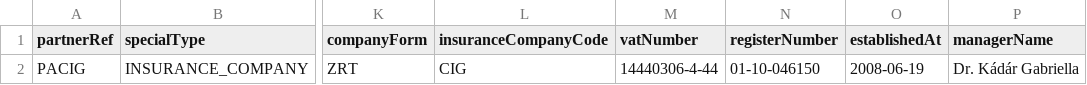
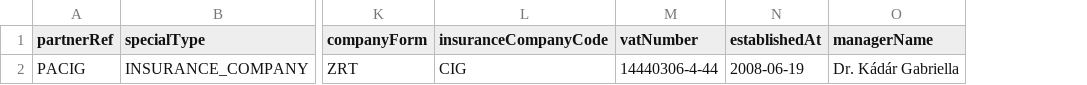
Before and after one commit to zooltan93/Zoltanbs, a CSV file: resources/csv/cig_partner.csv, drawn as a sheet; only a part is shown, gaps mark what is left out; the diff names each change by its address in the sheet, - before the commit and + after, or states it on an @@ line.

```diff
--- a/resources/csv/cig_partner.csv
+++ b/resources/csv/cig_partner.csv
-column N (registerNumber), row 2: 01-10-046150
```
Also changed, not shown: 1 other file.
